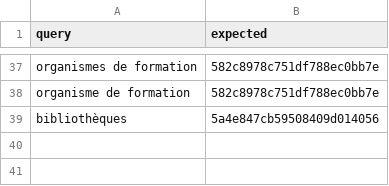
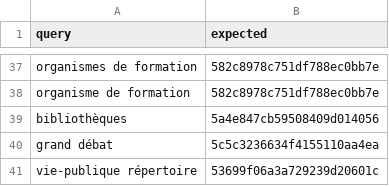
Before and after one commit to datagouv/datagouv-search-indicator, a CSV file: data/queries.csv, drawn as a sheet; only a part is shown, gaps mark what is left out.

Commit message:
grand débat et vie-publique

```diff
--- a/data/queries.csv
+++ b/data/queries.csv
@@ -39 +39,3 @@ organisme de formation,582c8978c751df788ec0bb7e
 bibliothèques,5a4e847cb59508409d014056
+grand débat,5c5c3236634f4155110aa4ea
+vie-publique répertoire,53699f06a3a729239d20601c
```
